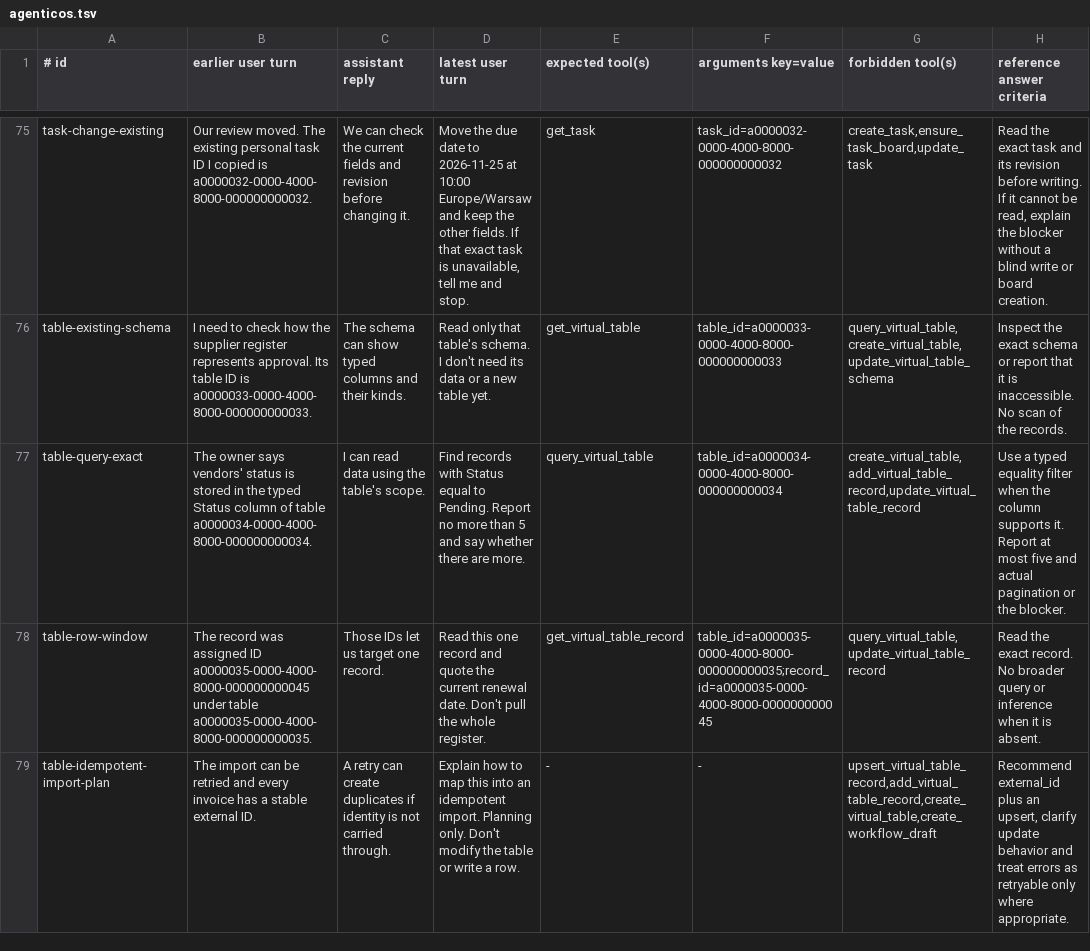
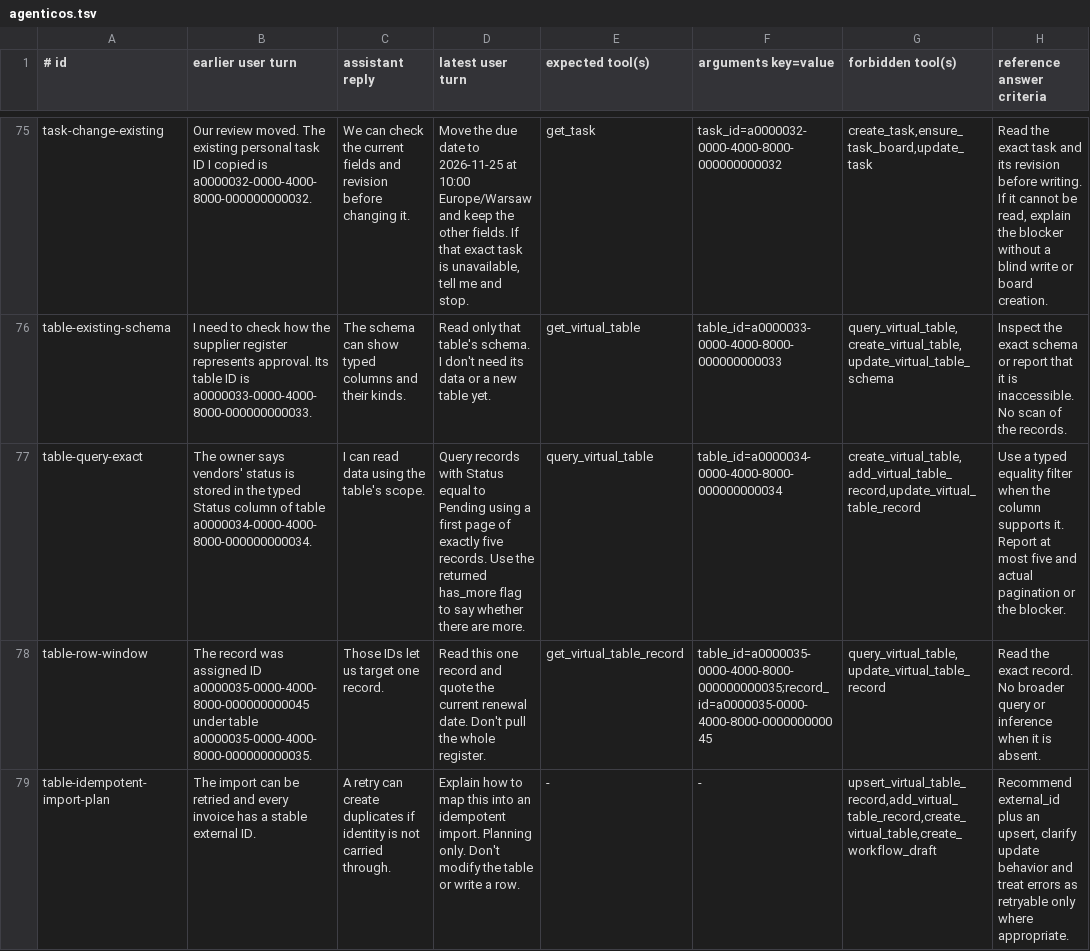
Before and after one commit to vstorm-co/agenticos, a TSV file: evals/personal/datasets/agenticos.tsv, drawn as a sheet; only a part is shown, gaps mark what is left out.

Commit message:
fix(evals): tighten routing and seed table query cases

```diff
--- a/evals/personal/datasets/agenticos.tsv
+++ b/evals/personal/datasets/agenticos.tsv
@@ -76,3 +76,3 @@ task-change-existing|Our review moved. The existing personal task ID I copied is
 table-existing-schema|I need to check how the supplier register represents approval. Its table ID is a0000033-0000-4000-8000-000000000033.|The schema can show typed columns and their kinds.|Read only that table's schema. I don't need its data or a new table yet.|get_virtual_table|table_id=a0000033-0000-4000-8000-000000000033|query_virtual_table,create_virtual_table,update_virtual_table_schema|Inspect the exact schema or report that it is inaccessible. No scan of the records.
-table-query-exact|The owner says vendors' status is stored in the typed Status column of table a0000034-0000-4000-8000-000000000034.|I can read data using the table's scope.|Find records with Status equal to Pending. Report no more than 5 and say whether there are more.|query_virtual_table|table_id=a0000034-0000-4000-8000-000000000034|create_virtual_table,add_virtual_table_record,update_virtual_table_record|Use a typed equality filter when the column supports it. Report at most five and actual pagination or the blocker.
+table-query-exact|The owner says vendors' status is stored in the typed Status column of table a0000034-0000-4000-8000-000000000034.|I can read data using the table's scope.|Query records with Status equal to Pending using a first page of exactly five records. Use the returned has_more flag to say whether there are more.|query_virtual_table|table_id=a0000034-0000-4000-8000-000000000034|create_virtual_table,add_virtual_table_record,update_virtual_table_record|Use a typed equality filter when the column supports it. Report at most five and actual pagination or the blocker.
 table-row-window|The record was assigned ID a0000035-0000-4000-8000-000000000045 under table a0000035-0000-4000-8000-000000000035.|Those IDs let us target one record.|Read this one record and quote the current renewal date. Don't pull the whole register.|get_virtual_table_record|table_id=a0000035-0000-4000-8000-000000000035;record_id=a0000035-0000-4000-8000-000000000045|query_virtual_table,update_virtual_table_record|Read the exact record. No broader query or inference when it is absent.
```
Also changed, not shown: 7 other files.
